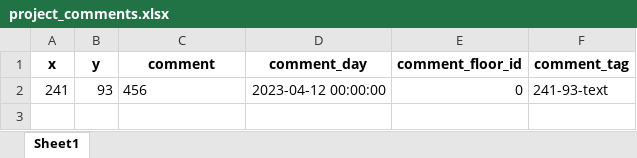
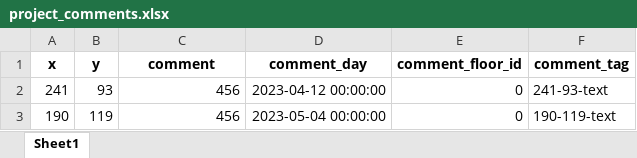
Before and after one commit to vladidmi/PythonPaintProgram, an Excel workbook: imgs/project_comments.xlsx, sheet Sheet1, drawn as a sheet; values as stored, in another font and other column widths than the file's, no borders; the diff names each change by its address in the sheet, - before the commit and + after, or states it on an @@ line.

```diff
--- a/imgs/project_comments.xlsx (sheet Sheet1)
+++ b/imgs/project_comments.xlsx (sheet Sheet1)
-C2 alignment: left
+C2 alignment: right
+row 3: 190 | 119 | 456 | 2023-05-04 00:00:00 | 0 | 190-119-text
```
Also changed, not shown: imgs/0_5_T1_SP_GRU_EG0_3101_03_F-P-001 - Wand.xlsx, imgs/1_5_T1_SP_GRU_EG0_3101_03_F-P-001 - Decke.xlsx, 20 other files.
